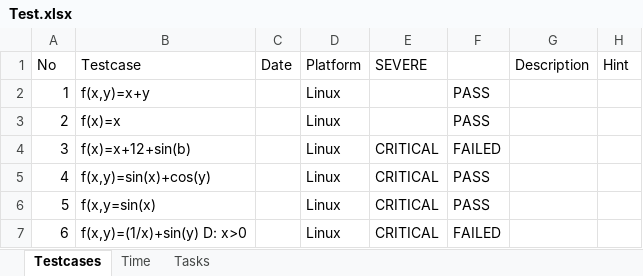
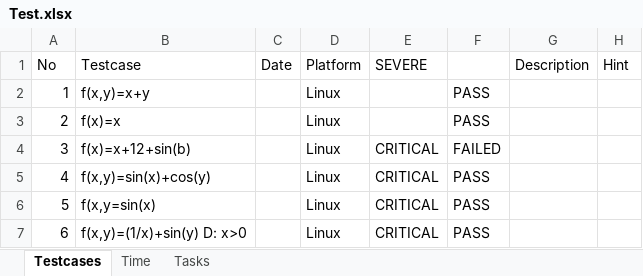
Before and after one commit to daoanhvu/libnmath, an Excel workbook: Test.xlsx, sheet Testcases, drawn as a sheet; values as stored, in another font and other column widths than the file's, no borders; the diff names each change by its address in the sheet, - before the commit and + after, or states it on an @@ line.

```diff
--- a/Test.xlsx (sheet Testcases)
+++ b/Test.xlsx (sheet Testcases)
-F7: FAILED
+F7: PASS
```
Also changed, not shown: sheet Time, 2 other files.
